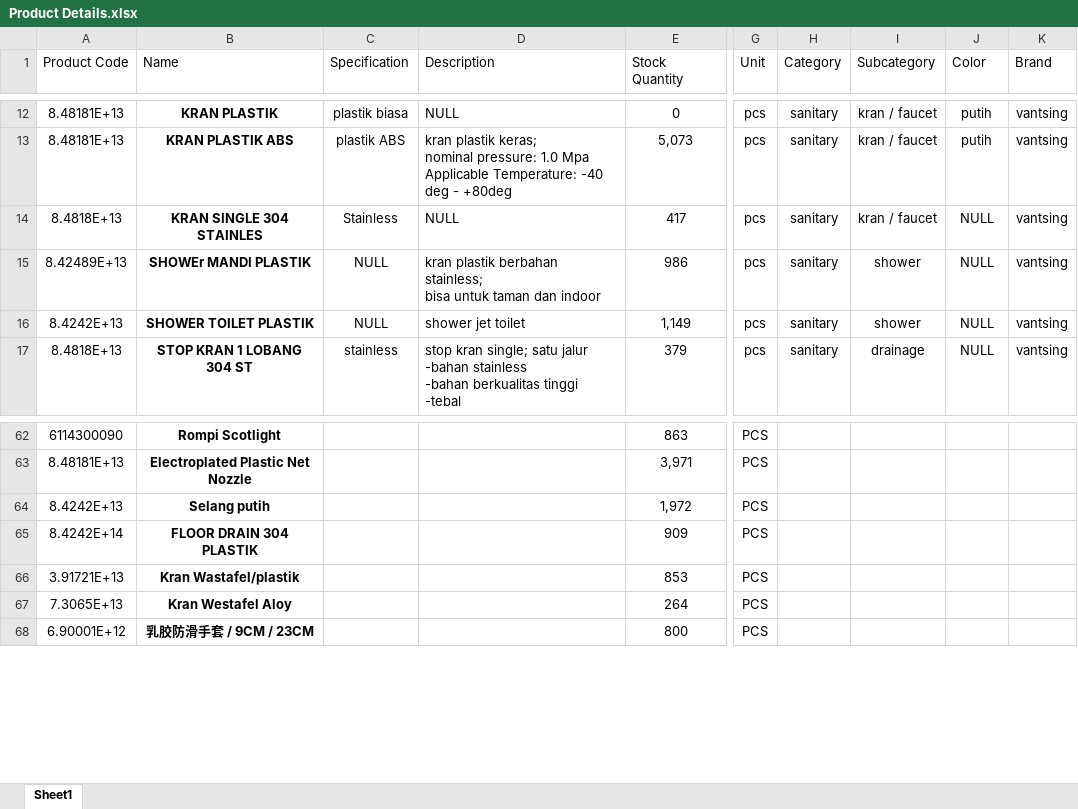
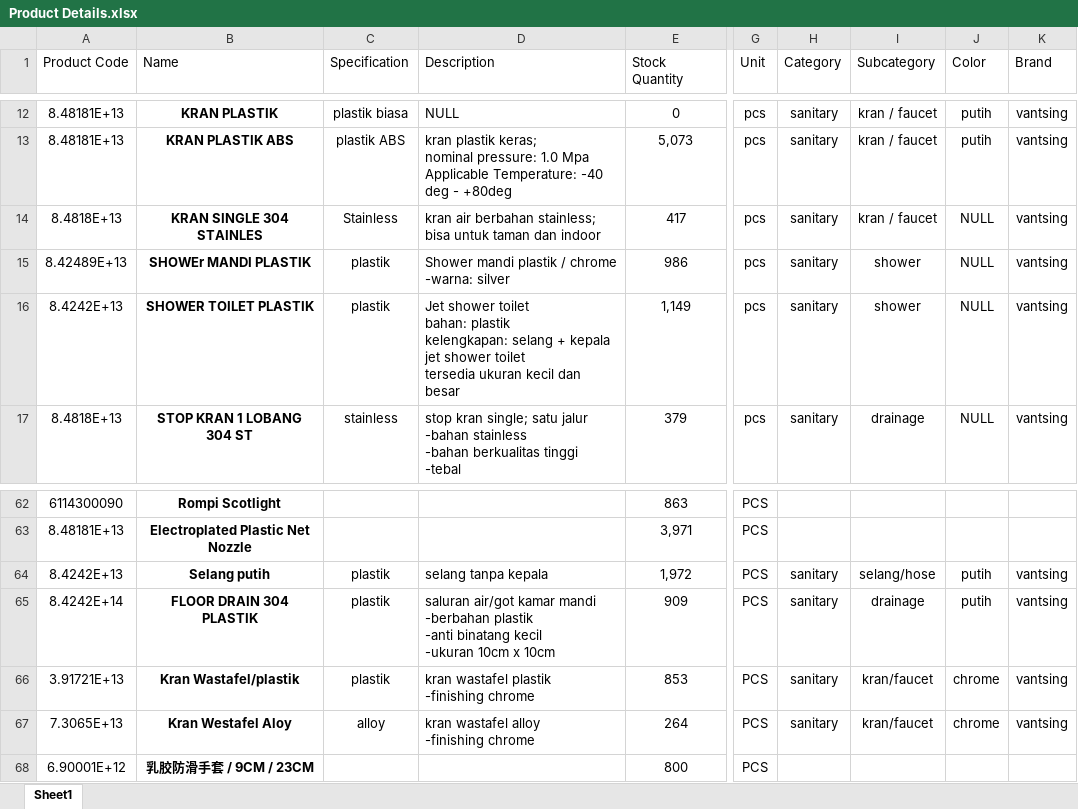
Before and after one commit to YUSUFADISAPUTRO2ndGitHub/privatePlayStore, an Excel workbook: Product Details.xlsx, sheet Sheet1, drawn as a sheet; only a part is shown, gaps mark what is left out; values as stored, in another font and other column widths than the file's, no borders; charts and pictures not drawn; ↵ is a line break in a cell; the diff names each change by its address in the sheet, - before the commit and + after, or states it on an @@ line.

```diff
--- a/Product Details.xlsx (sheet Sheet1)
+++ b/Product Details.xlsx (sheet Sheet1)
-D14 (Description): NULL
+D14 (Description): kran air berbahan stainless; ↵ bisa untuk taman dan indoor
-C15:C16 (Specification): NULL
+C15:C16 (Specification): plastik
-D15 (Description): kran plastik berbahan stainless; ↵ bisa untuk taman dan indoor
+D15 (Description): Shower mandi plastik / chrome ↵ -warna: silver
-D16 (Description): shower jet toilet
+D16 (Description): Jet shower toilet ↵ bahan: plastik ↵ kelengkapan: selang + kepala jet shower toilet ↵ tersedia ukuran kecil dan besar
-C64:C66 (Specification): (empty)
+C64:C66 (Specification): plastik
-D64 (Description): (empty)
+D64 (Description): selang tanpa kepala
-H64:H67 (Category): (empty)
+H64:H67 (Category): sanitary
-I64 (Subcategory): (empty)
+I64 (Subcategory): selang/hose
-J64:J65 (Color): (empty)
+J64:J65 (Color): putih
-K64:K67 (Brand): (empty)
+K64:K67 (Brand): vantsing
-D65 (Description): (empty)
+D65 (Description): saluran air/got kamar mandi ↵ -berbahan plastik ↵ -anti binatang kecil ↵ -ukuran 10cm x 10cm
-I65 (Subcategory): (empty)
+I65 (Subcategory): drainage
-D66 (Description): (empty)
+D66 (Description): kran wastafel plastik ↵ -finishing chrome
-I66:I67 (Subcategory): (empty)
+I66:I67 (Subcategory): kran/faucet
-J66:J67 (Color): (empty)
+J66:J67 (Color): chrome
-C67 (Specification): (empty)
+C67 (Specification): alloy
-D67 (Description): (empty)
+D67 (Description): kran wastafel alloy ↵ -finishing chrome
```
Also changed, not shown: 1 other file.
